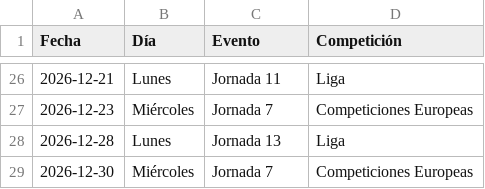
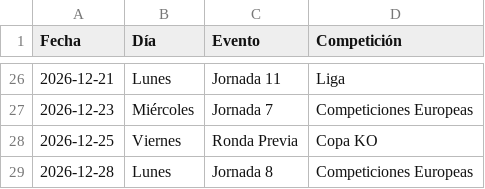
Before and after one commit to superligalv/SLV-Tools, a CSV file: calendar.csv, drawn as a sheet; only a part is shown, gaps mark what is left out.

Commit message:
calendar

```diff
--- a/calendar.csv
+++ b/calendar.csv
@@ -27,3 +27,3 @@ Fecha,Día,Evento,Competición
 2026-12-23,Miércoles,Jornada 7,Competiciones Europeas
-2026-12-28,Lunes,Jornada 13,Liga
-2026-12-30,Miércoles,Jornada 7,Competiciones Europeas
+2026-12-25,Viernes,Ronda Previa,Copa KO
+2026-12-28,Lunes,Jornada 8,Competiciones Europeas
```
